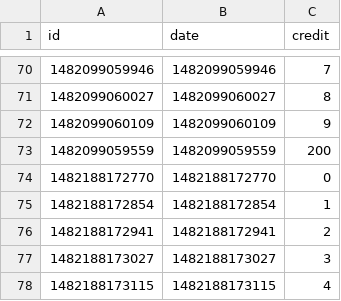
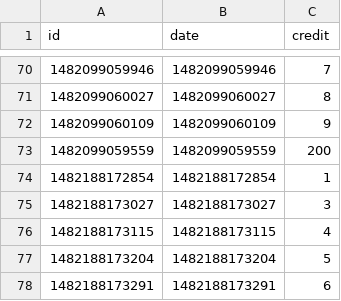
Before and after one commit to students-fvt-ist/diplom, a CSV file: payments.csv, drawn as a sheet; only a part is shown, gaps mark what is left out; the shorter side is filled out with more unchanged rows; the diff covers the shown part only.

```diff
--- a/payments.csv
+++ b/payments.csv
@@ -73,5 +73,3 @@
 "1482099059559","1482099059559","200"
-"1482188172770","1482188172770","0"
 "1482188172854","1482188172854","1"
-"1482188172941","1482188172941","2"
 "1482188173027","1482188173027","3"
```
Also changed, not shown: 29 added rows elsewhere in this file, applications.csv, clients.csv, 27 other files.
